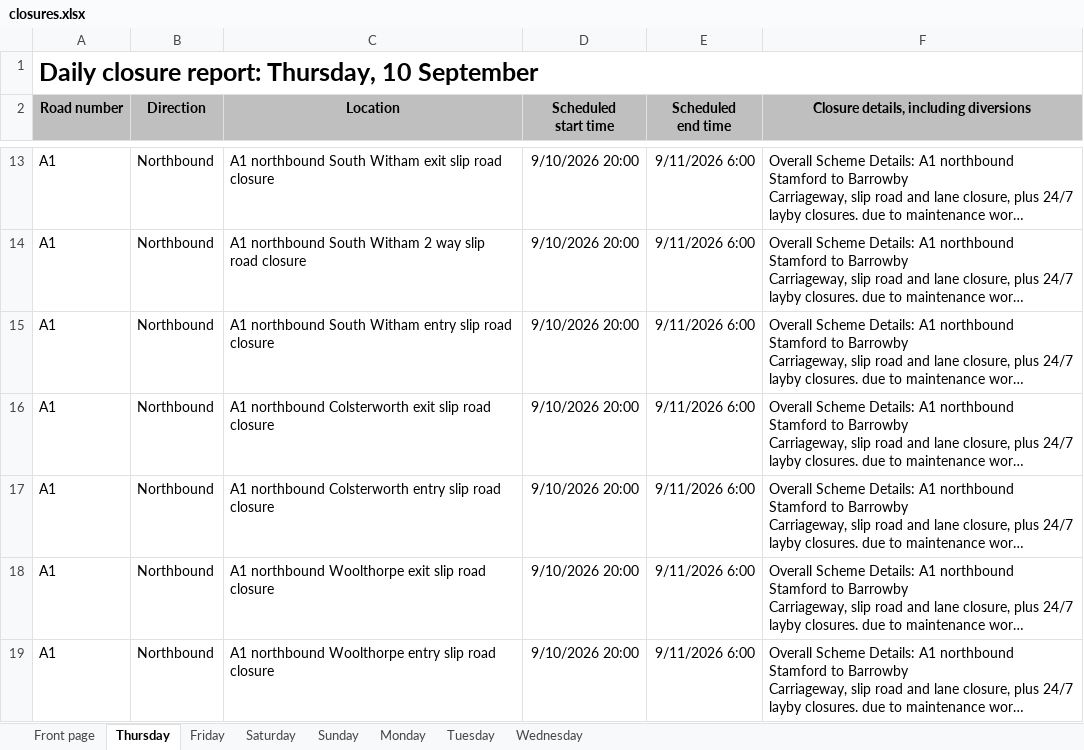
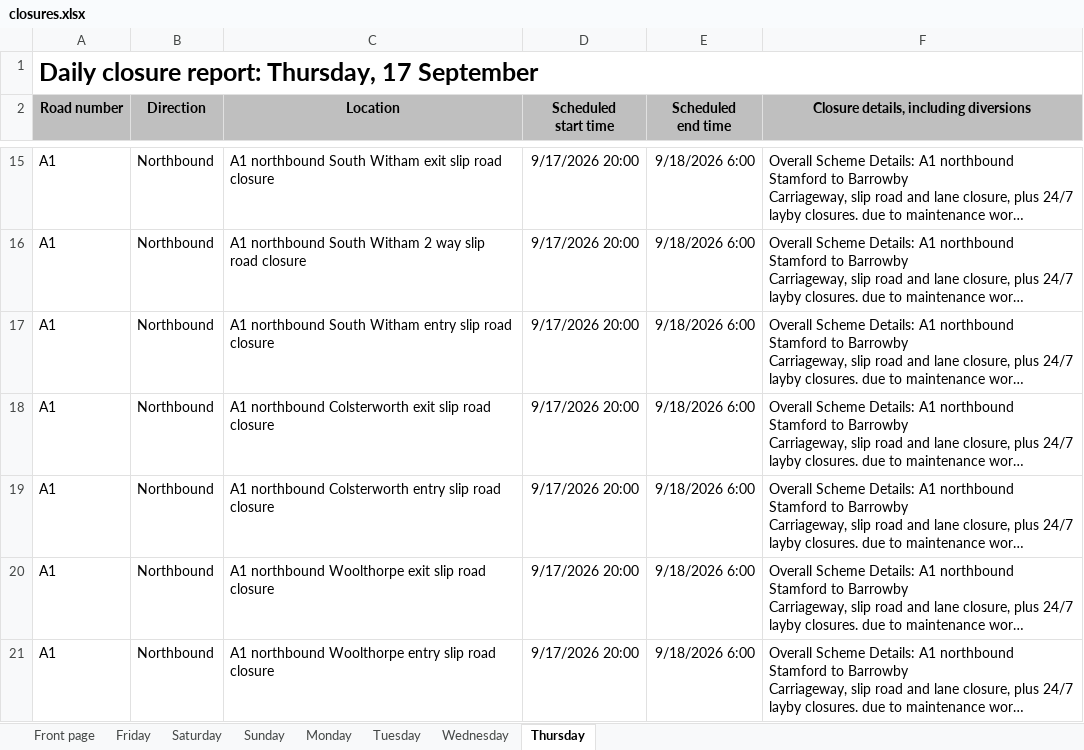
Before and after one commit to mnmred/uk-route-checker, an Excel workbook: closures.xlsx, sheet Thursday, drawn as a sheet; only a part is shown, gaps mark what is left out; long unchanged cells end in …; values as stored, in another font and other column widths than the file's, no borders; charts and pictures and conditional formats not drawn; addresses are those after the commit; the diff covers the shown part only; the diff names each change by its address in the sheet, - before the commit and + after, or states it on an @@ line.

```diff
--- a/closures.xlsx (sheet Thursday)
+++ b/closures.xlsx (sheet Thursday)
@@ sheet tab order changed: Front page | Friday | Saturday | Sunday | Monday | Tuesday | Wednesday | Thursday @@
-A1 (Road number): Daily closure report: Thursday, 10 September
+A1 (Road number): Daily closure report: Thursday, 17 September
-D15:D21 (Scheduled start time): 9/10/2026 20:00
+D15:D21 (Scheduled start time): 9/17/2026 20:00
-E15:E21 (Scheduled end time): 9/11/2026 6:00
+E15:E21 (Scheduled end time): 9/18/2026 6:00
```
Also changed, not shown: 91 added rows, 63 removed rows and 656 edited cells elsewhere in this sheet, sheet Monday, sheet Tuesday, sheet Friday, sheet Saturday, sheet Wednesday, sheet Sunday, 1 more sheet, formulas that keep their value.
